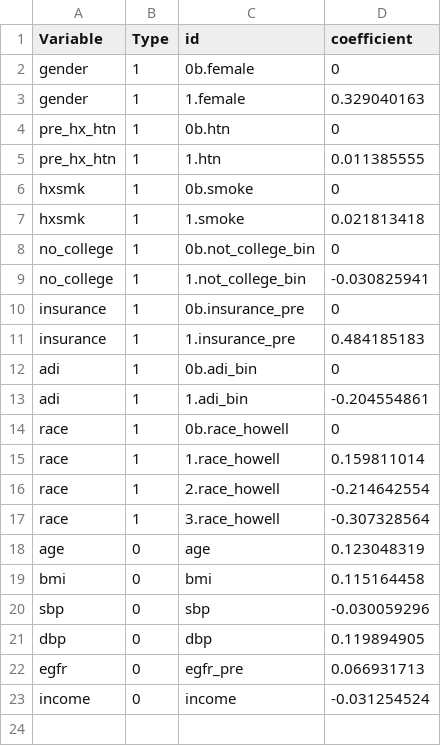
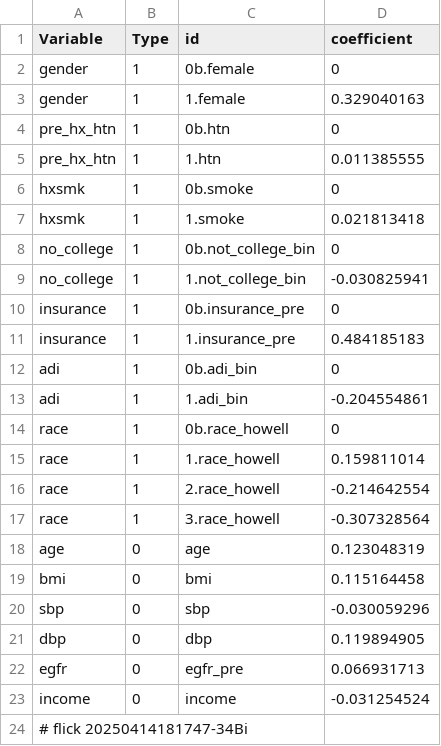
Before and after one commit to abikesa/peer-review, a CSV file: kitabo/ensi/nis/App/assets/csv/model1_overall.csv, drawn as a sheet; the diff names each change by its address in the sheet, - before the commit and + after, or states it on an @@ line.

Commit message:
kitabo/ensi/nis/App/assets/csv/model1_overall.csv

```diff
--- a/kitabo/ensi/nis/App/assets/csv/model1_overall.csv
+++ b/kitabo/ensi/nis/App/assets/csv/model1_overall.csv
+row 24: # flick 20250414181747-34Bi
```
